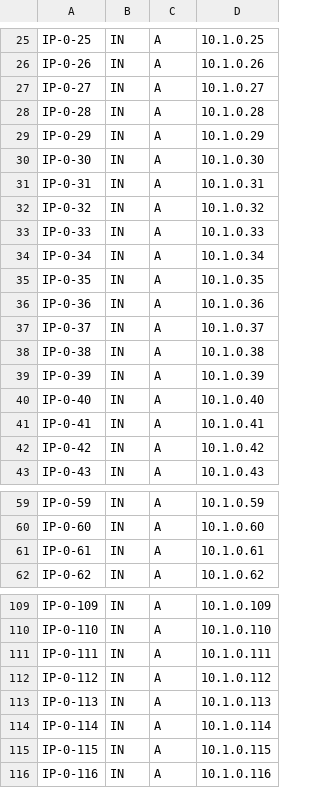
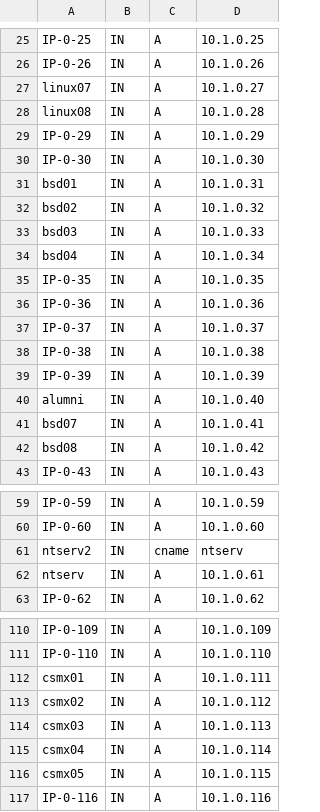
Before and after one commit to NCTUCS-Software-Testing/cs-DNS-csv2config, a CSV file: host/0.host.csv, drawn as a sheet; only a part is shown, gaps mark what is left out; the diff covers the shown part only.

```diff
--- a/host/0.host.csv
+++ b/host/0.host.csv
@@ -26,10 +26,10 @@ IP-0-25,IN,A,10.1.0.25
 IP-0-26,IN,A,10.1.0.26
-IP-0-27,IN,A,10.1.0.27
-IP-0-28,IN,A,10.1.0.28
+linux07,IN,A,10.1.0.27
+linux08,IN,A,10.1.0.28
 IP-0-29,IN,A,10.1.0.29
 IP-0-30,IN,A,10.1.0.30
-IP-0-31,IN,A,10.1.0.31
-IP-0-32,IN,A,10.1.0.32
-IP-0-33,IN,A,10.1.0.33
-IP-0-34,IN,A,10.1.0.34
+bsd01,IN,A,10.1.0.31
+bsd02,IN,A,10.1.0.32
+bsd03,IN,A,10.1.0.33
+bsd04,IN,A,10.1.0.34
 IP-0-35,IN,A,10.1.0.35
@@ -39,5 +39,5 @@ IP-0-38,IN,A,10.1.0.38
 IP-0-39,IN,A,10.1.0.39
-IP-0-40,IN,A,10.1.0.40
-IP-0-41,IN,A,10.1.0.41
-IP-0-42,IN,A,10.1.0.42
+alumni,IN,A,10.1.0.40
+bsd07,IN,A,10.1.0.41
+bsd08,IN,A,10.1.0.42
 IP-0-43,IN,A,10.1.0.43
@@ -60,3 +60,4 @@ IP-0-59,IN,A,10.1.0.59
 IP-0-60,IN,A,10.1.0.60
-IP-0-61,IN,A,10.1.0.61
+ntserv2,IN,cname,ntserv
+ntserv,IN,A,10.1.0.61
 IP-0-62,IN,A,10.1.0.62
@@ -110,7 +111,7 @@ IP-0-109,IN,A,10.1.0.109
 IP-0-110,IN,A,10.1.0.110
-IP-0-111,IN,A,10.1.0.111
-IP-0-112,IN,A,10.1.0.112
-IP-0-113,IN,A,10.1.0.113
-IP-0-114,IN,A,10.1.0.114
-IP-0-115,IN,A,10.1.0.115
+csmx01,IN,A,10.1.0.111
+csmx02,IN,A,10.1.0.112
+csmx03,IN,A,10.1.0.113
+csmx04,IN,A,10.1.0.114
+csmx05,IN,A,10.1.0.115
 IP-0-116,IN,A,10.1.0.116
```
Also changed, not shown: 34 edited cells elsewhere in this file, 2 other files.
